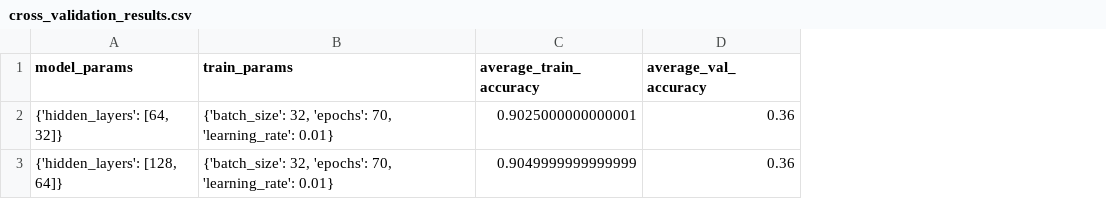
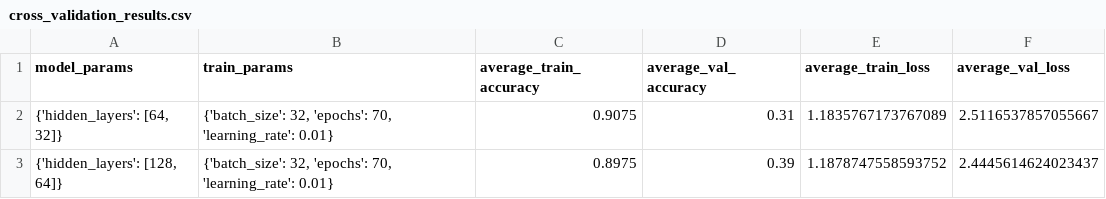
Before and after one commit to ChapponE/spotify-songs-music-genre-predictor, a CSV file: data/results/mlp/cross_validation_results.csv, drawn as a sheet; the diff names each change by its address in the sheet, - before the commit and + after, or states it on an @@ line.

Commit message:
new models (random_forest, transformer), bugs fixed

```diff
--- a/data/results/mlp/cross_validation_results.csv
+++ b/data/results/mlp/cross_validation_results.csv
+column E (average_train_loss), rows 2-3: 1.1835767173767089 | 1.1878747558593752
+column F (average_val_loss), rows 2-3: 2.5116537857055667 | 2.4445614624023437
-C2 (average_train_accuracy): 0.9025000000000001
+C2 (average_train_accuracy): 0.9075
-D2 (average_val_accuracy): 0.36
+D2 (average_val_accuracy): 0.31
-C3 (average_train_accuracy): 0.9049999999999999
+C3 (average_train_accuracy): 0.8975
-D3 (average_val_accuracy): 0.36
+D3 (average_val_accuracy): 0.39
```
Also changed, not shown: data/results/mlp/training_history.csv, 34 other files.
